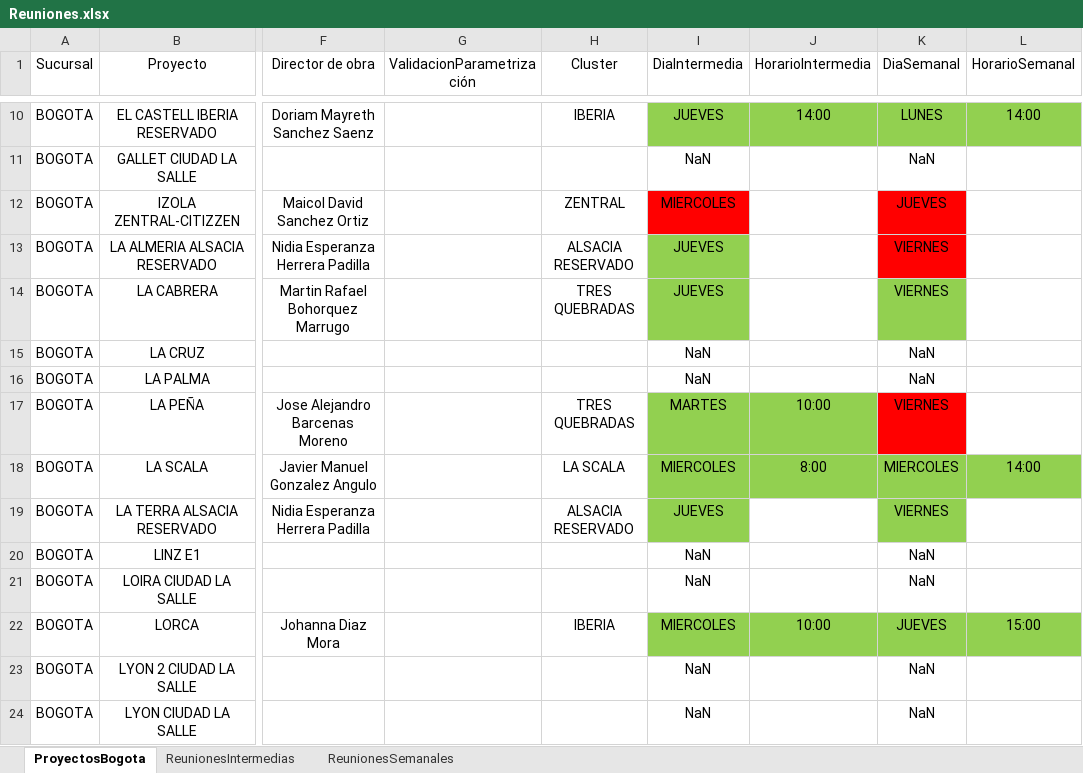
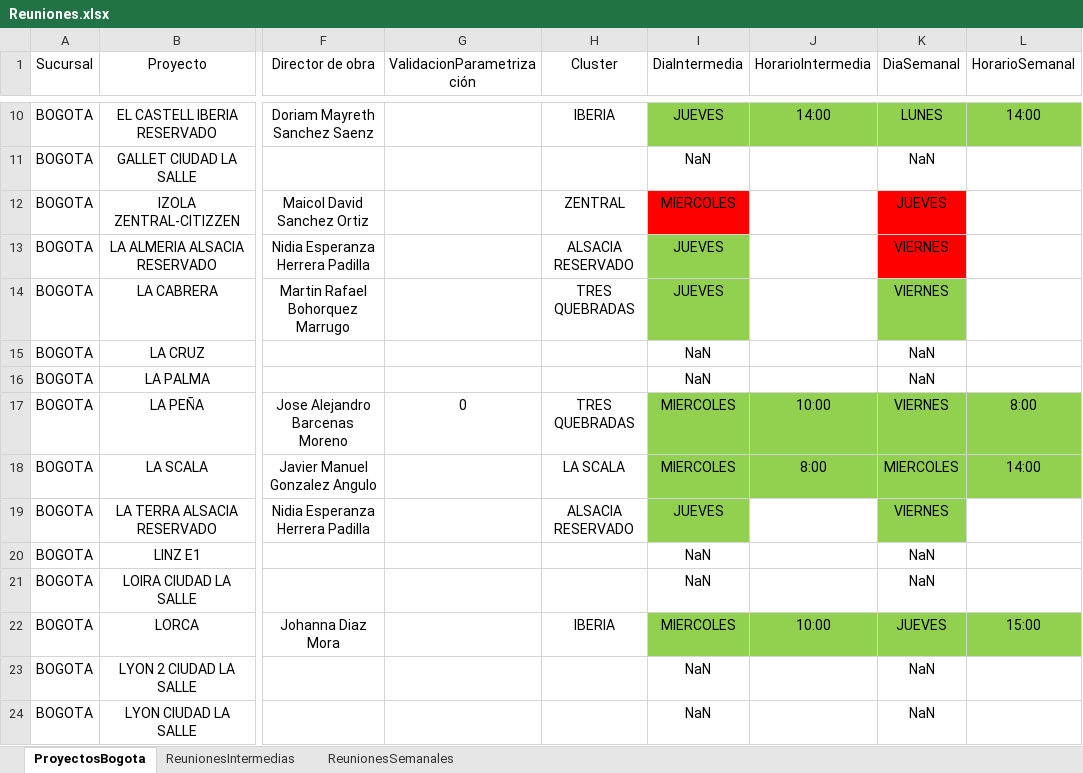
Before and after one commit to proyectosleanmarval-dev/SeguimientoMadurezCumplimientoActas, an Excel workbook: input/Reuniones.xlsx, sheet ProyectosBogota, drawn as a sheet; only a part is shown, gaps mark what is left out; values as stored, in another font and other column widths than the file's, no borders; table styles not drawn; the diff names each change by its address in the sheet, - before the commit and + after, or states it on an @@ line.

Commit message:
Add files via upload

```diff
--- a/input/Reuniones.xlsx (sheet ProyectosBogota)
+++ b/input/Reuniones.xlsx (sheet ProyectosBogota)
-G17 (ValidacionParametrización): (empty)
+G17 (ValidacionParametrización): 0
-I17 (DiaIntermedia): MARTES
+I17 (DiaIntermedia): MIERCOLES
-K17 fill: #FF0000
+K17 fill: #92D050
-L17 (HorarioSemanal): (empty)
+L17 (HorarioSemanal): 8:00
-L17 fill: none
+L17 fill: #92D050
```
